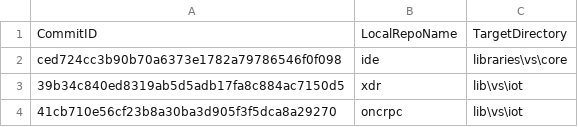
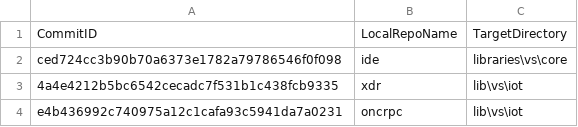
Before and after one commit to ATECoder/dn.onc.rpc, a CSV file: externalReposCommits.csv, drawn as a sheet.

```diff
--- a/externalReposCommits.csv
+++ b/externalReposCommits.csv
@@ -2,3 +2,3 @@ CommitID,LocalRepoName,TargetDirectory
 ced724cc3b90b70a6373e1782a79786546f0f098,ide,libraries\vs\core
-39b34c840ed8319ab5d5adb17fa8c884ac7150d5,xdr,lib\vs\iot
-41cb710e56cf23b8a30ba3d905f3f5dca8a29270,oncrpc,lib\vs\iot
+4a4e4212b5bc6542cecadc7f531b1c438fcb9335,xdr,lib\vs\iot
+e4b436992c740975a12c1cafa93c5941da7a0231,oncrpc,lib\vs\iot
```
Also changed, not shown: 1 other file.
